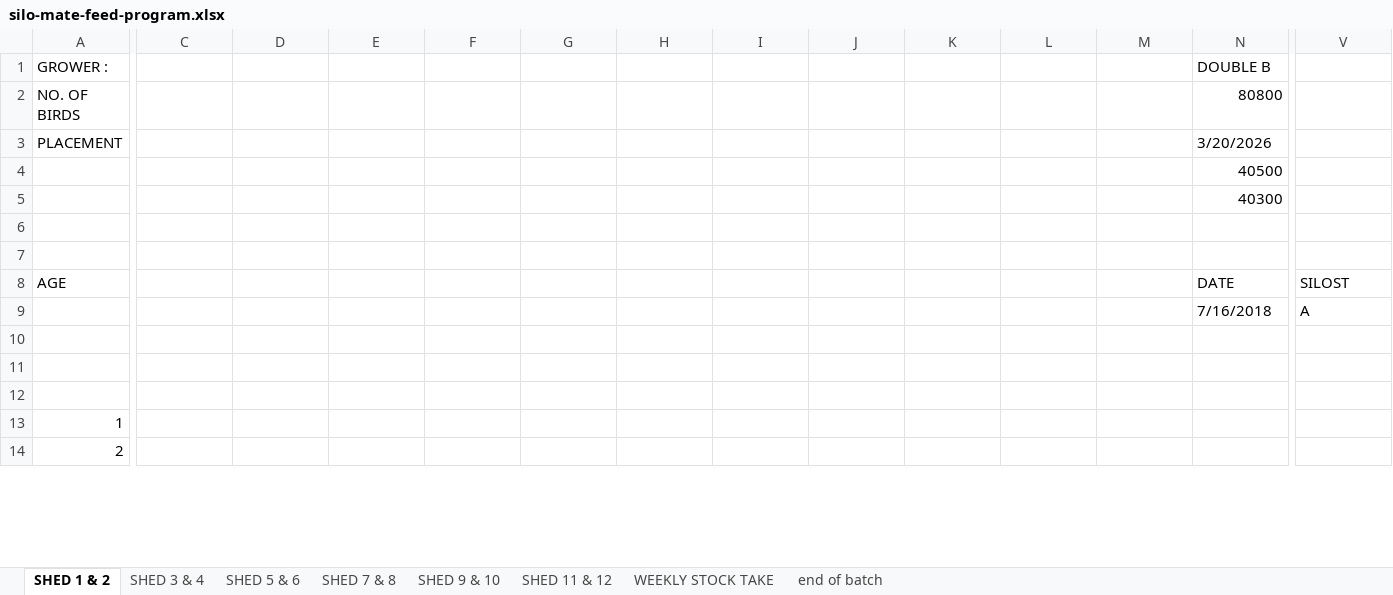
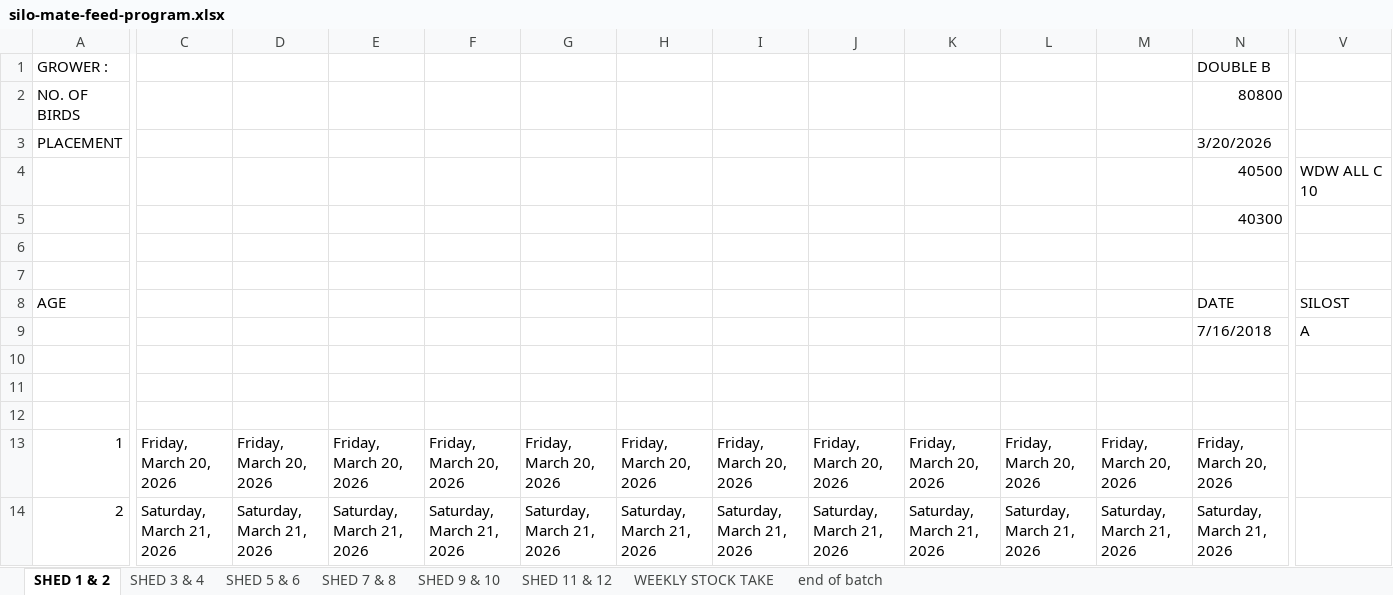
Before and after one commit to coverdalej72-lab/Silo-Sync-Excel, an Excel workbook: artifacts/silo-tracker/public/silo-mate-feed-program.xlsx, sheet SHED 1 & 2, drawn as a sheet; only a part is shown, gaps mark what is left out; values as stored, in another font and other column widths than the file's, no cell formats; the diff covers the shown part only; the diff names each change by its address in the sheet, - before the commit and + after, or states it on an @@ line.

```diff
--- a/artifacts/silo-tracker/public/silo-mate-feed-program.xlsx (sheet SHED 1 & 2)
+++ b/artifacts/silo-tracker/public/silo-mate-feed-program.xlsx (sheet SHED 1 & 2)
-V4: (empty)
+V4: WDW ALL C 10
-C13: (empty)
+C13: Friday, March 20, 2026
-D13: (empty)
+D13: Friday, March 20, 2026
-E13: (empty)
+E13: Friday, March 20, 2026
-F13: (empty)
+F13: Friday, March 20, 2026
-G13: (empty)
+G13: Friday, March 20, 2026
-H13: (empty)
+H13: Friday, March 20, 2026
-I13: (empty)
+I13: Friday, March 20, 2026
-J13: (empty)
+J13: Friday, March 20, 2026
-K13: (empty)
+K13: Friday, March 20, 2026
-L13: (empty)
+L13: Friday, March 20, 2026
-M13: (empty)
+M13: Friday, March 20, 2026
-N13: (empty)
+N13: Friday, March 20, 2026
-C14: (empty)
+C14: Saturday, March 21, 2026
-D14: (empty)
+D14: Saturday, March 21, 2026
-E14: (empty)
+E14: Saturday, March 21, 2026
-F14: (empty)
+F14: Saturday, March 21, 2026
-G14: (empty)
+G14: Saturday, March 21, 2026
-H14: (empty)
+H14: Saturday, March 21, 2026
-I14: (empty)
+I14: Saturday, March 21, 2026
-J14: (empty)
+J14: Saturday, March 21, 2026
-K14: (empty)
+K14: Saturday, March 21, 2026
-L14: (empty)
+L14: Saturday, March 21, 2026
-M14: (empty)
+M14: Saturday, March 21, 2026
-N14: (empty)
+N14: Saturday, March 21, 2026
```
Also changed, not shown: 691 edited cells and merged cells elsewhere in this sheet, sheet SHED 3 & 4, sheet SHED 5 & 6, sheet SHED 11 & 12, sheet SHED 9 & 10, sheet SHED 7 & 8, sheet end of batch, 1 more sheet, cell formats, 2 other files.
